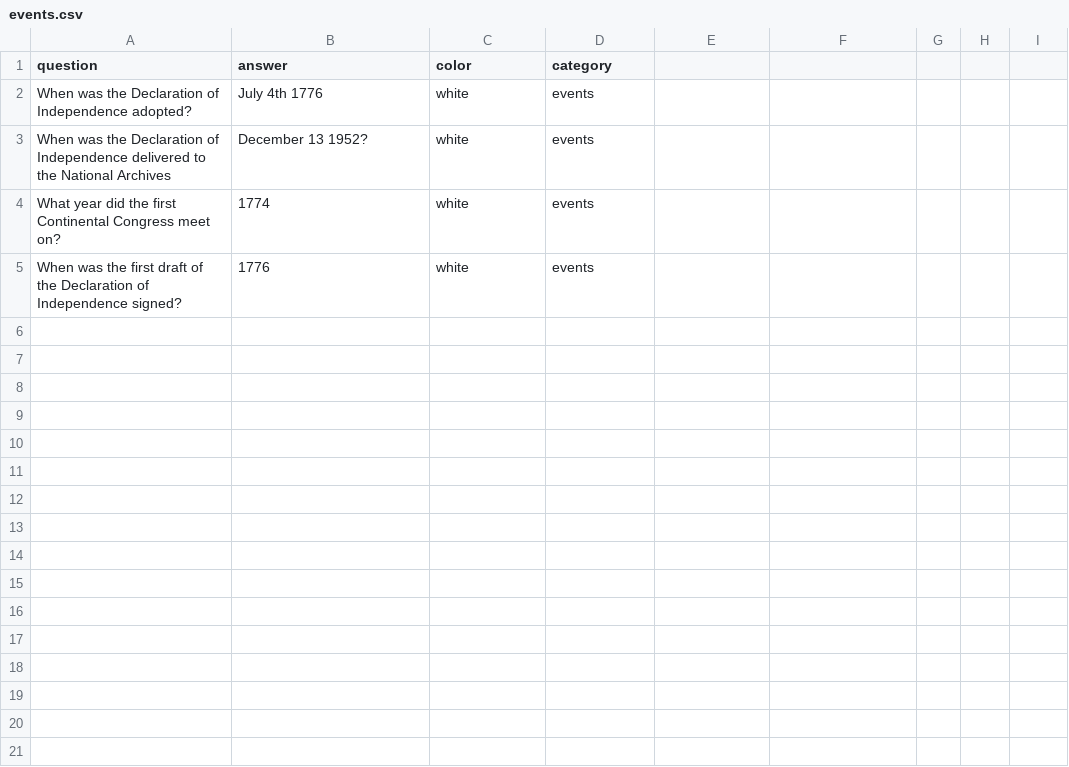
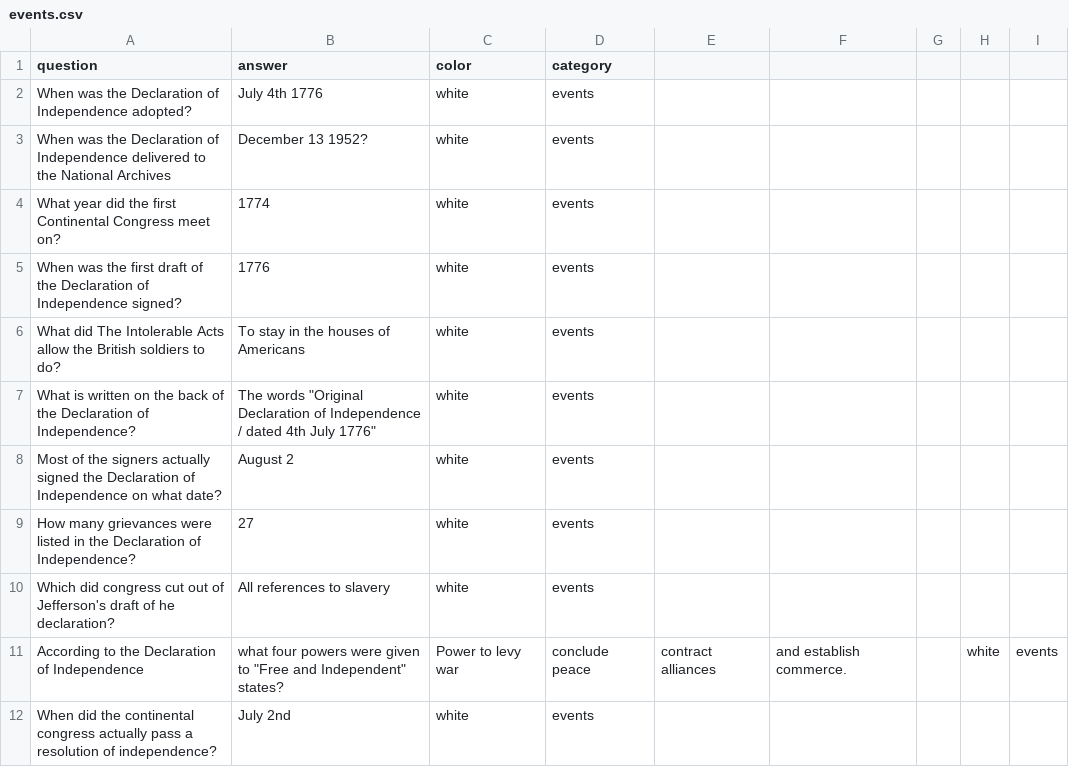
Before and after one commit to skasim/trivial-purfuit, a CSV file: src/question_files/events.csv, drawn as a sheet; the diff names each change by its address in the sheet, - before the commit and + after, or states it on an @@ line.

Commit message:
Update events.csv
added questions

```diff
--- a/src/question_files/events.csv
+++ b/src/question_files/events.csv
+row 6: What did The Intolerable Acts allow the British soldiers to do? | To stay in the houses of Americans | white | events
+row 7: What is written on the back of the Declaration of Independence? | The words "Original Declaration of Independence / dated 4th July 1776" | white | events
+row 8: Most of the signers actually signed the Declaration of Independence on what date? | August 2 | white | events
+row 9: How many grievances were listed in the Declaration of Independence? | 27 | white | events
+row 10: Which did congress cut out of Jefferson's draft of he declaration? | All references to slavery | white | events
+row 11: According to the Declaration of Independence | what four powers were given to "Free and Independent" states? | Power to levy war | conclude peace | contract alliances | and establish commerce. |  | white | events
+row 12: When did the continental congress actually pass a resolution of independence? | July 2nd | white | events
```
